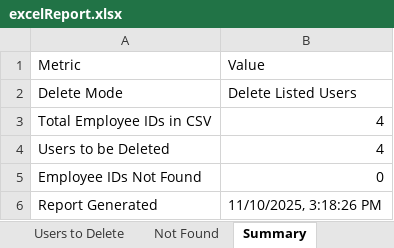
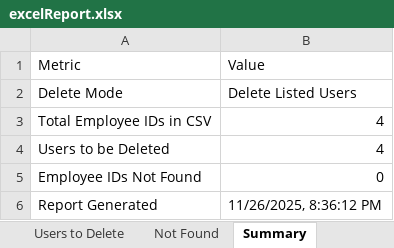
Before and after one commit to BrainStation-23/HREmployeeDBAutomation, an Excel workbook: test_data/UserManagementTestData/UserExcelReport/excelReport.xlsx, sheet Summary, drawn as a sheet; values as stored, in another font and other column widths than the file's, no borders; the diff names each change by its address in the sheet, - before the commit and + after, or states it on an @@ line.

```diff
--- a/test_data/UserManagementTestData/UserExcelReport/excelReport.xlsx (sheet Summary)
+++ b/test_data/UserManagementTestData/UserExcelReport/excelReport.xlsx (sheet Summary)
-B6 (Value): 11/10/2025, 3:18:26 PM
+B6 (Value): 11/26/2025, 8:36:12 PM
```
Also changed, not shown: sheet Users to Delete, 8 other files.
